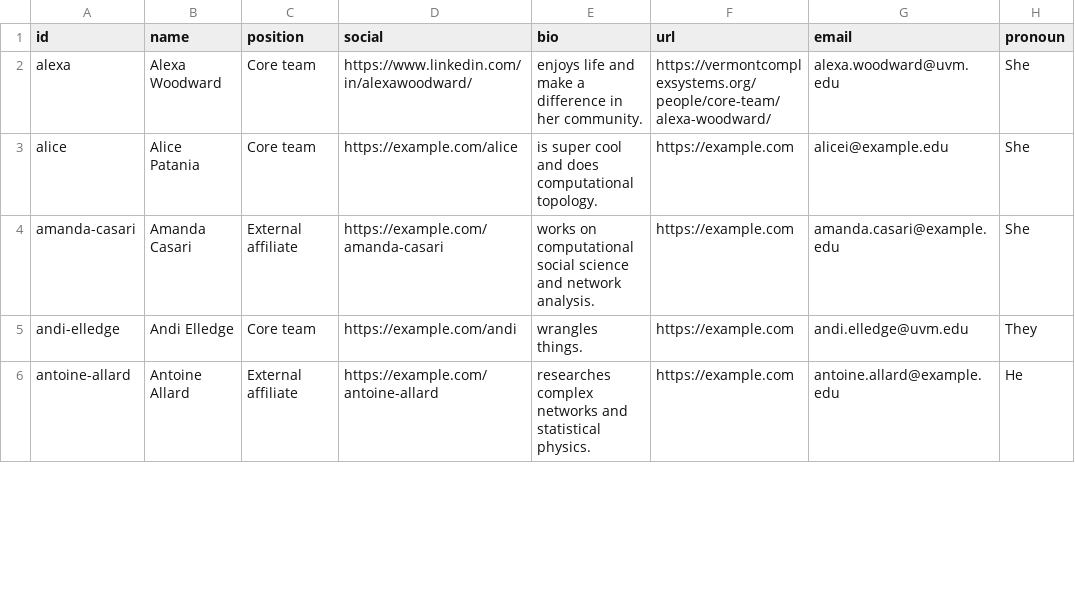
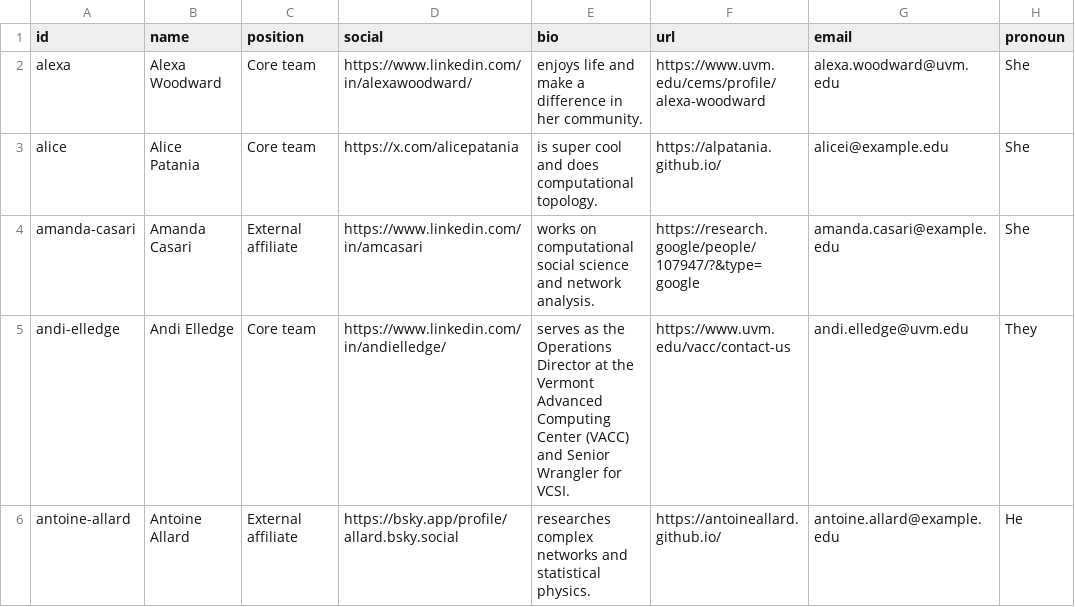
Before and after one commit to Vermont-Complex-Systems/vcsi-website, a CSV file: src/data/members.csv, drawn as a sheet; only a part is shown; the diff covers the shown part only; the diff names each change by its address in the sheet, - before the commit and + after, or states it on an @@ line.

```diff
--- a/src/data/members.csv
+++ b/src/data/members.csv
-F2 (url): https://vermontcomplexsystems.org/people/core-team/alexa-woodward/
+F2 (url): https://www.uvm.edu/cems/profile/alexa-woodward
-D3 (social): https://example.com/alice
+D3 (social): https://x.com/alicepatania
-F3 (url): https://example.com
+F3 (url): https://alpatania.github.io/
-D4 (social): https://example.com/amanda-casari
+D4 (social): https://www.linkedin.com/in/amcasari
-F4 (url): https://example.com
+F4 (url): https://research.google/people/107947/?&type=google
-D5 (social): https://example.com/andi
+D5 (social): https://www.linkedin.com/in/andielledge/
-E5 (bio): wrangles things.
+E5 (bio): serves as the Operations Director at the Vermont Advanced Computing Center (VACC) and Senior Wrangler for VCSI.
-F5 (url): https://example.com
+F5 (url): https://www.uvm.edu/vacc/contact-us
-D6 (social): https://example.com/antoine-allard
+D6 (social): https://bsky.app/profile/allard.bsky.social
-F6 (url): https://example.com
+F6 (url): https://antoineallard.github.io/
```
Also changed, not shown: 80 edited cells elsewhere in this file, src/data/misc.csv, src/data/projects.csv, 13 other files.
